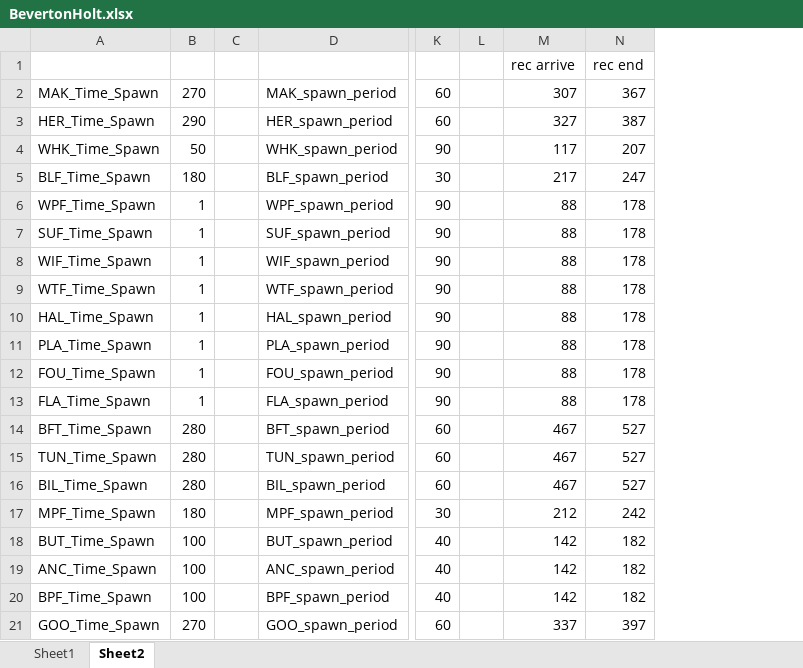
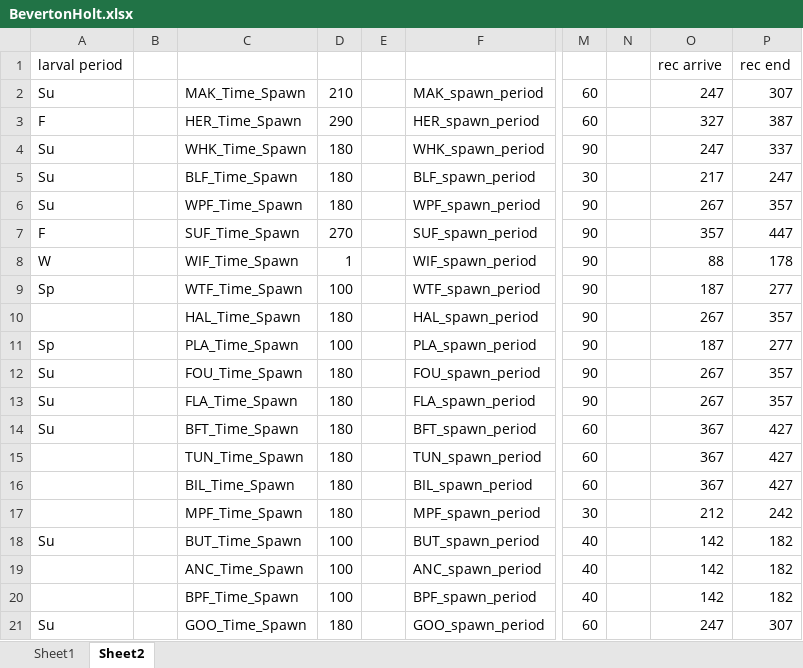
Before and after one commit to NEFSC/READ-EDAB-neusAtlantis, an Excel workbook: BevertonHolt.xlsx, sheet Sheet2, drawn as a sheet; only a part is shown, gaps mark what is left out; values as stored, in another font and other column widths than the file's, no cell formats; addresses are those after the commit; the diff covers the shown part only; the diff names each change by its address in the sheet, - before the commit and + after, or states it on an @@ line.

```diff
--- a/BevertonHolt.xlsx (sheet Sheet2)
+++ b/BevertonHolt.xlsx (sheet Sheet2)
+column A, rows 1-21: larval period | Su | F | Su | Su | Su | F | W | Sp |  | Sp | Su | Su | Su |  |  |  | Su |  |  | Su
+column B, empty
-D2: 270
+D2: 210
-O2: 307
+O2: 247
-P2: 367
+P2: 307
-D4: 50
+D4: 180
-O4: 117
+O4: 247
-P4: 207
+P4: 337
-D6: 1
+D6: 180
-O6: 88
+O6: 267
-P6: 178
+P6: 357
-D7: 1
+D7: 270
-O7: 88
+O7: 357
-P7: 178
+P7: 447
-D9: 1
+D9: 100
-O9: 88
+O9: 187
-P9: 178
+P9: 277
-D10: 1
+D10: 180
-O10: 88
+O10: 267
-P10: 178
+P10: 357
-D11: 1
+D11: 100
-O11: 88
+O11: 187
-P11: 178
+P11: 277
-D12:D13: 1
+D12:D13: 180
-O12:O13: 88
+O12:O13: 267
-P12:P13: 178
+P12:P13: 357
-D14:D16: 280
+D14:D16: 180
-O14:O16: 467
+O14:O16: 367
-P14:P16: 527
+P14:P16: 427
-D21: 270
+D21: 180
-O21: 337
+O21: 247
-P21: 397
+P21: 307
```
Also changed, not shown: 4 removed rows and 54 edited cells elsewhere in this sheet, cell formats, formulas that keep their value, 2 other files.
